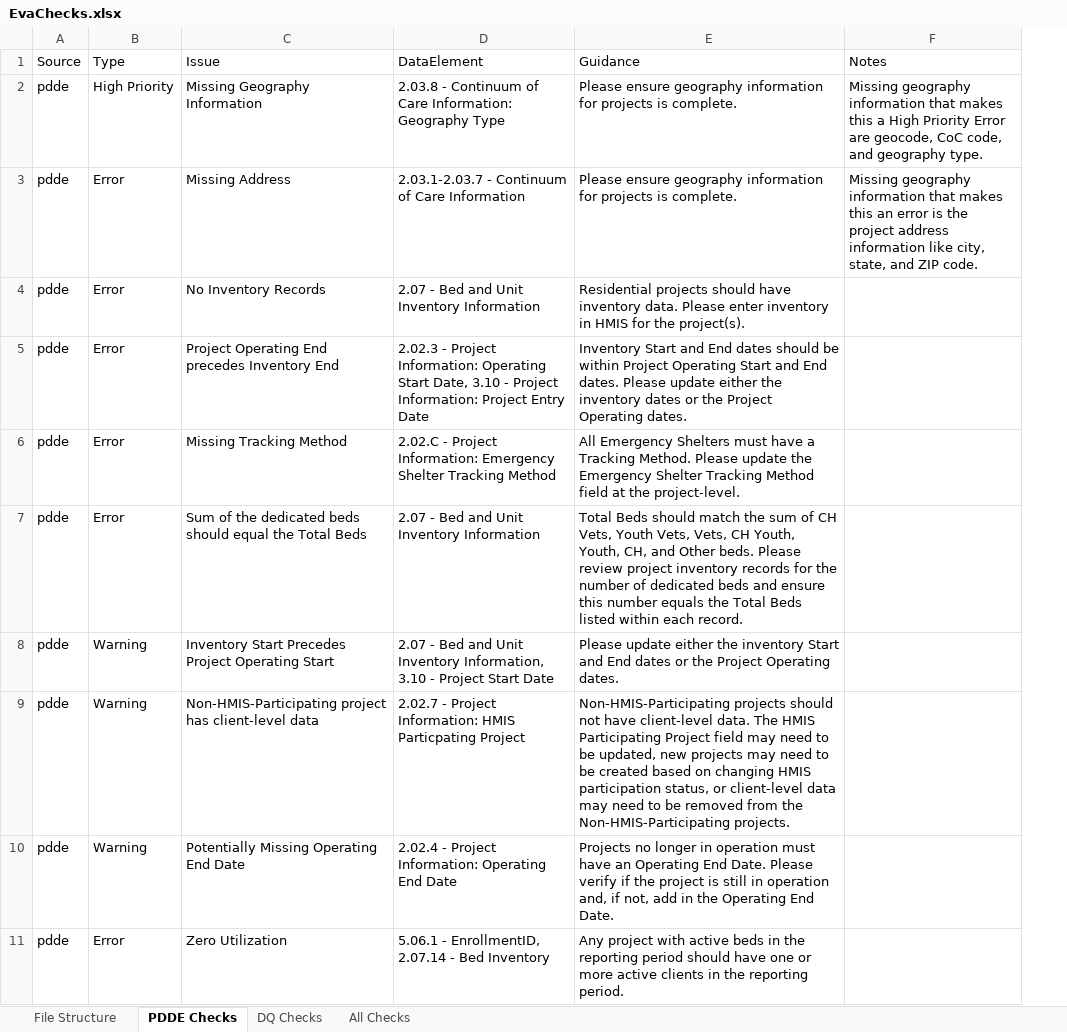
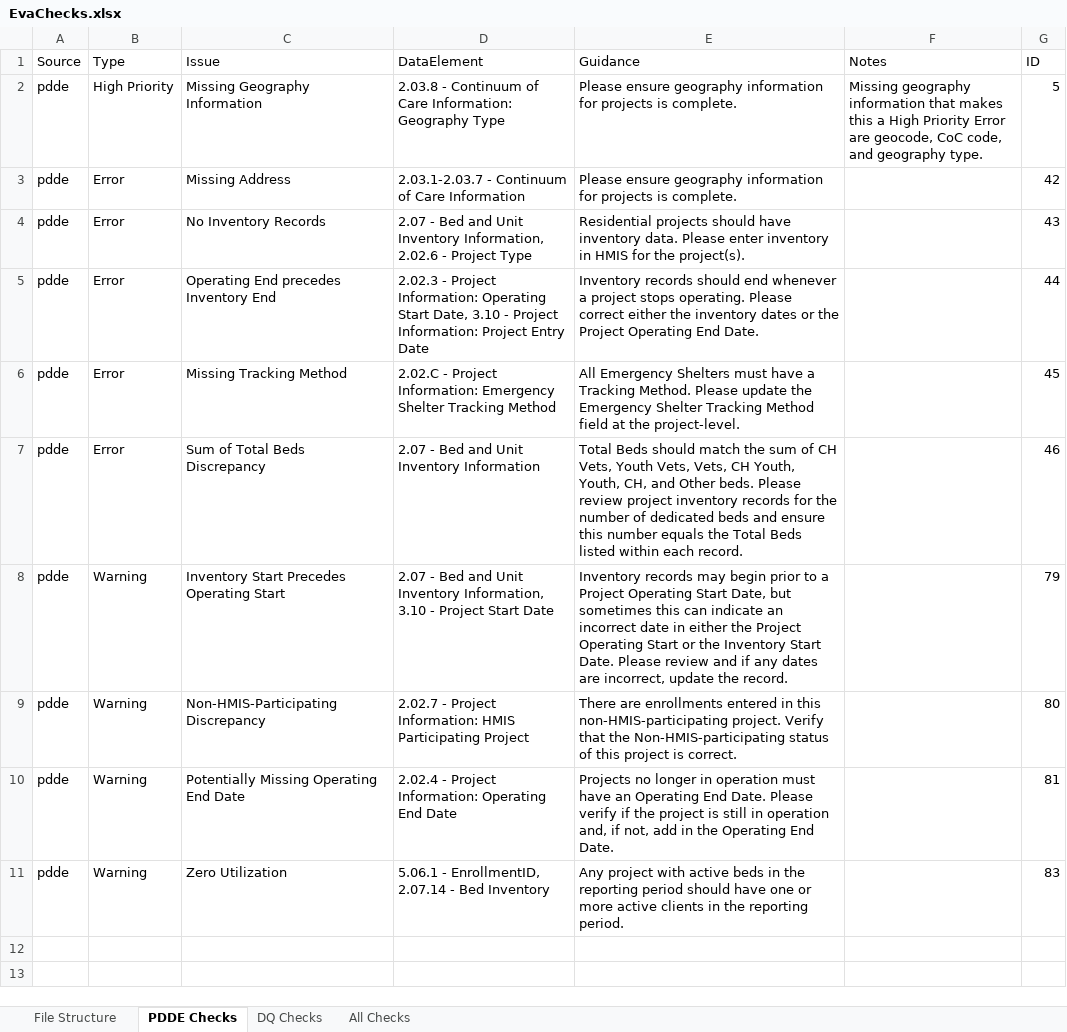
Before and after one commit to abtassociates/eva, an Excel workbook: public-resources/EvaChecks.xlsx, sheet PDDE Checks, drawn as a sheet; values as stored, in another font and other column widths than the file's, no borders; the diff names each change by its address in the sheet, - before the commit and + after, or states it on an @@ line.

Commit message:
updated issues workbook to the one on main

```diff
--- a/public-resources/EvaChecks.xlsx (sheet PDDE Checks)
+++ b/public-resources/EvaChecks.xlsx (sheet PDDE Checks)
+column G (ID), rows 2-11: 5 | 42 | 43 | 44 | 45 | 46 | 79 | 80 | 81 | 83
-F3 (Notes): Missing geography information that makes this an error is the project address information like city, state, and ZIP code.
+F3 (Notes): (empty)
-D4 (DataElement): …Unit Inventory Information
+D4 (DataElement): …Unit Inventory Information, 2.02.6 - Project Type
-C5 (Issue): Project Operating End precedes Inventory End
+C5 (Issue): Operating End precedes Inventory End
-E5 (Guidance): Inventory Start and End dates should be within Project Operating Start and End dates. Please update either the inventory dates or the Project Operating dates.
+E5 (Guidance): Inventory records should end whenever a project stops operating. Please correct either the inventory dates or the Project Operating End Date.
-C7 (Issue): Sum of the dedicated beds should equal the Total Beds
+C7 (Issue): Sum of Total Beds Discrepancy
-C8 (Issue): Inventory Start Precedes Project Operating Start
+C8 (Issue): Inventory Start Precedes Operating Start
-E8 (Guidance): Please update either the inventory Start and End dates or the Project Operating dates.
+E8 (Guidance): Inventory records may begin prior to a Project Operating Start Date, but sometimes this can indicate an incorrect date in either the Project Operating Start or the Inventory Start Date. Please review and if any dates are incorrect, update the record.
-C9 (Issue): Non-HMIS-Participating project has client-level data
+C9 (Issue): Non-HMIS-Participating Discrepancy
-D9 (DataElement): …Information: HMIS Particpating Project
+D9 (DataElement): …Information: HMIS Participating Project
-E9 (Guidance): Non-HMIS-Participating projects should not have client-level data. The HMIS Participating Project field may need to be updated, new projects may need to be created based on changing HMIS participation status, or client-level data may need to be removed from the Non-HMIS-Participating projects.
+E9 (Guidance): There are enrollments entered in this non-HMIS-participating project. Verify that the Non-HMIS-participating status of this project is correct.
-B11 (Type): Error
+B11 (Type): Warning
```
Also changed, not shown: sheet All Checks, sheet DQ Checks, sheet File Structure, 1 other file.
